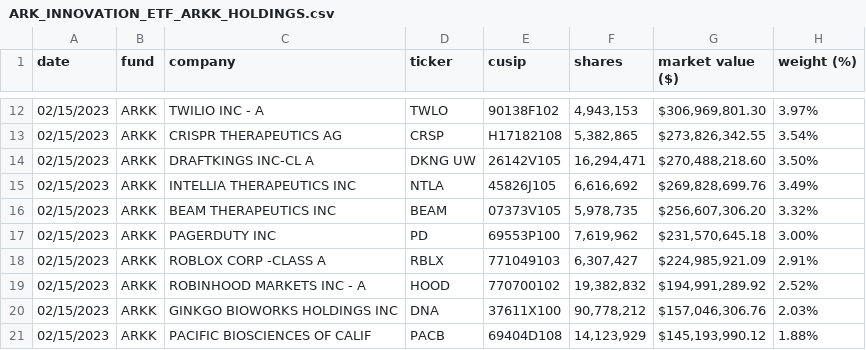
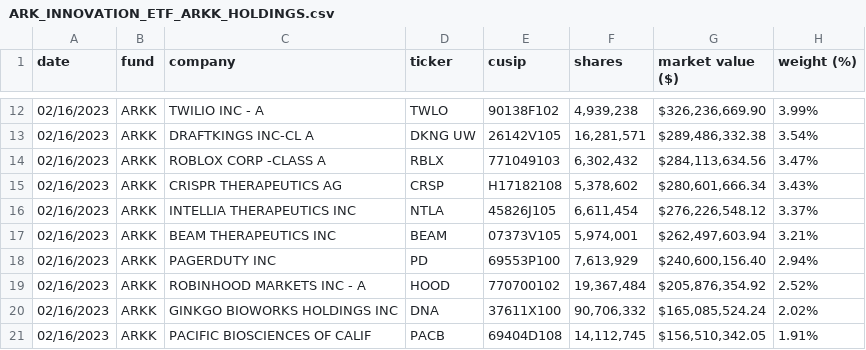
Before and after one commit to tsekityam/ark-funds-flat-data, a CSV file: ARK_INNOVATION_ETF_ARKK_HOLDINGS.csv, drawn as a sheet; only a part is shown, gaps mark what is left out; the diff covers the shown part only.

Commit message:
Flat: latest data (2023-02-17T00:23:19.740Z) {   "date": "2023-02-17T00:23:19.740Z",   "files": [     {       "name": "ARK_INNOVATION_ETF_ARKK_HOLDINGS.csv",       "deltaBytes": -1,       "source": "https://ark-funds.com/wp-content/uploads/funds-etf-csv/ARK_INNOVATION_ETF_ARKK_HOLDINGS.csv"     },     {       "name": "raw/ARK_INNOVATION_ETF_ARKK_HOLDINGS.csv",       "deltaBytes": -1,       "source": "https://ark-funds.com/wp-content/uploads/funds-etf-csv/ARK_INNOVATION_ETF_ARKK_HOLDINGS.csv"     }   ] }

```diff
--- a/ARK_INNOVATION_ETF_ARKK_HOLDINGS.csv
+++ b/ARK_INNOVATION_ETF_ARKK_HOLDINGS.csv
@@ -12,10 +12,10 @@ date,fund,company,ticker,cusip,shares,market value ($),weight (%)
-02/15/2023,ARKK,TWILIO INC - A,TWLO,90138F102,"4,943,153","$306,969,801.30",3.97%
-02/15/2023,ARKK,CRISPR THERAPEUTICS AG,CRSP,H17182108,"5,382,865","$273,826,342.55",3.54%
-02/15/2023,ARKK,DRAFTKINGS INC-CL A,DKNG UW,26142V105,"16,294,471","$270,488,218.60",3.50%
-02/15/2023,ARKK,INTELLIA THERAPEUTICS INC,NTLA,45826J105,"6,616,692","$269,828,699.76",3.49%
-02/15/2023,ARKK,BEAM THERAPEUTICS INC,BEAM,07373V105,"5,978,735","$256,607,306.20",3.32%
-02/15/2023,ARKK,PAGERDUTY INC,PD,69553P100,"7,619,962","$231,570,645.18",3.00%
-02/15/2023,ARKK,ROBLOX CORP -CLASS A,RBLX,771049103,"6,307,427","$224,985,921.09",2.91%
-02/15/2023,ARKK,ROBINHOOD MARKETS INC - A,HOOD,770700102,"19,382,832","$194,991,289.92",2.52%
-02/15/2023,ARKK,GINKGO BIOWORKS HOLDINGS INC,DNA,37611X100,"90,778,212","$157,046,306.76",2.03%
-02/15/2023,ARKK,PACIFIC BIOSCIENCES OF CALIF,PACB,69404D108,"14,123,929","$145,193,990.12",1.88%
+02/16/2023,ARKK,TWILIO INC - A,TWLO,90138F102,"4,939,238","$326,236,669.90",3.99%
+02/16/2023,ARKK,DRAFTKINGS INC-CL A,DKNG UW,26142V105,"16,281,571","$289,486,332.38",3.54%
+02/16/2023,ARKK,ROBLOX CORP -CLASS A,RBLX,771049103,"6,302,432","$284,113,634.56",3.47%
+02/16/2023,ARKK,CRISPR THERAPEUTICS AG,CRSP,H17182108,"5,378,602","$280,601,666.34",3.43%
+02/16/2023,ARKK,INTELLIA THERAPEUTICS INC,NTLA,45826J105,"6,611,454","$276,226,548.12",3.37%
+02/16/2023,ARKK,BEAM THERAPEUTICS INC,BEAM,07373V105,"5,974,001","$262,497,603.94",3.21%
+02/16/2023,ARKK,PAGERDUTY INC,PD,69553P100,"7,613,929","$240,600,156.40",2.94%
+02/16/2023,ARKK,ROBINHOOD MARKETS INC - A,HOOD,770700102,"19,367,484","$205,876,354.92",2.52%
+02/16/2023,ARKK,GINKGO BIOWORKS HOLDINGS INC,DNA,37611X100,"90,706,332","$165,085,524.24",2.02%
+02/16/2023,ARKK,PACIFIC BIOSCIENCES OF CALIF,PACB,69404D108,"14,112,745","$156,510,342.05",1.91%
```
Also changed, not shown: 2 added rows, 2 removed rows and 67 edited cells elsewhere in this file, raw/ARK_INNOVATION_ETF_ARKK_HOLDINGS.csv.
